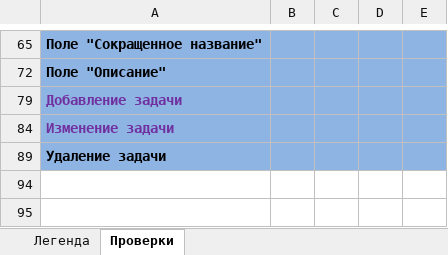
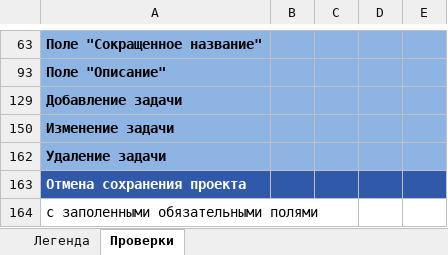
Before and after one commit to ailyina/internship, an Excel workbook: Checklist.xlsx, sheet Проверки, drawn as a sheet; only a part is shown, gaps mark what is left out; the shorter side is filled out with more unchanged rows; values as stored, in another font and other column widths than the file's, no borders; addresses are those after the commit; the diff covers the shown part only; the diff names each change by its address in the sheet, - before the commit and + after, or states it on an @@ line.

```diff
--- a/Checklist.xlsx (sheet Проверки)
+++ b/Checklist.xlsx (sheet Проверки)
-A129 text colour: #7030A0
+A129 text colour: black
-A150 text colour: #7030A0
+A150 text colour: black
+row 163: Отмена сохранения проекта
+row 164: с заполенными обязательными полями
```
Also changed, not shown: 50 added rows, 14 removed rows, 3 moved rows, 32 hidden or unhidden rows, 3 edited cells and cell formats elsewhere in this sheet, hidden cells.
